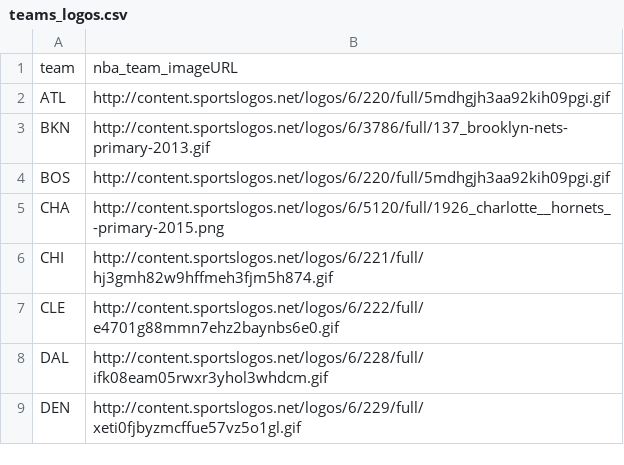
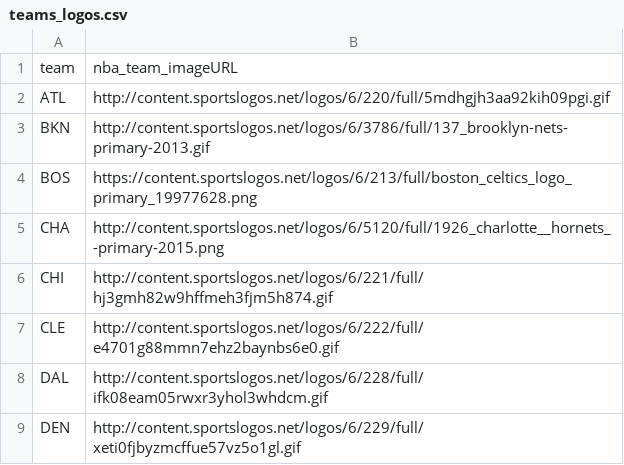
Before and after one commit to jameslin101/nba-salaries, a CSV file: teams_logos.csv, drawn as a sheet; only a part is shown.

```diff
--- a/teams_logos.csv
+++ b/teams_logos.csv
@@ -3,3 +3,3 @@
 "BKN","http://content.sportslogos.net/logos/6/3786/full/137_brooklyn-nets-primary-2013.gif"
-"BOS","http://content.sportslogos.net/logos/6/220/full/5mdhgjh3aa92kih09pgi.gif"
+"BOS","https://content.sportslogos.net/logos/6/213/full/boston_celtics_logo_primary_19977628.png"
 "CHA","http://content.sportslogos.net/logos/6/5120/full/1926_charlotte__hornets_-primary-2015.png"
```
Also changed, not shown: nba_2022-23_all_stats_with_salary.csv, 4 other files.
